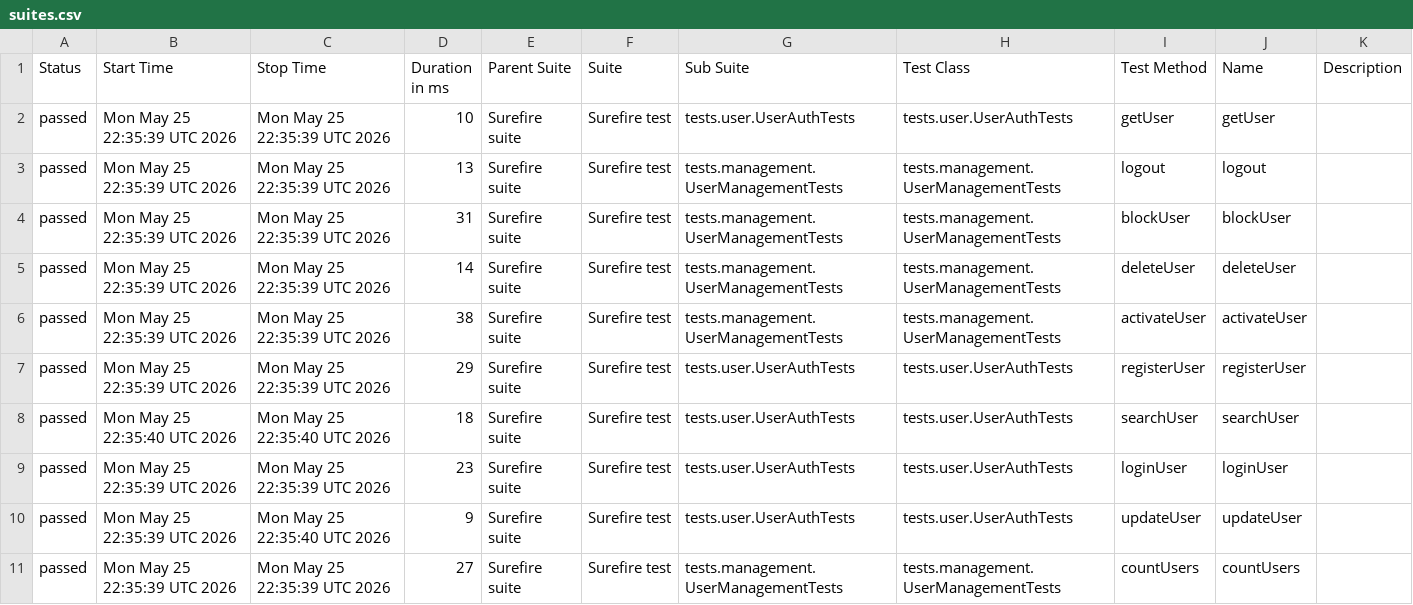
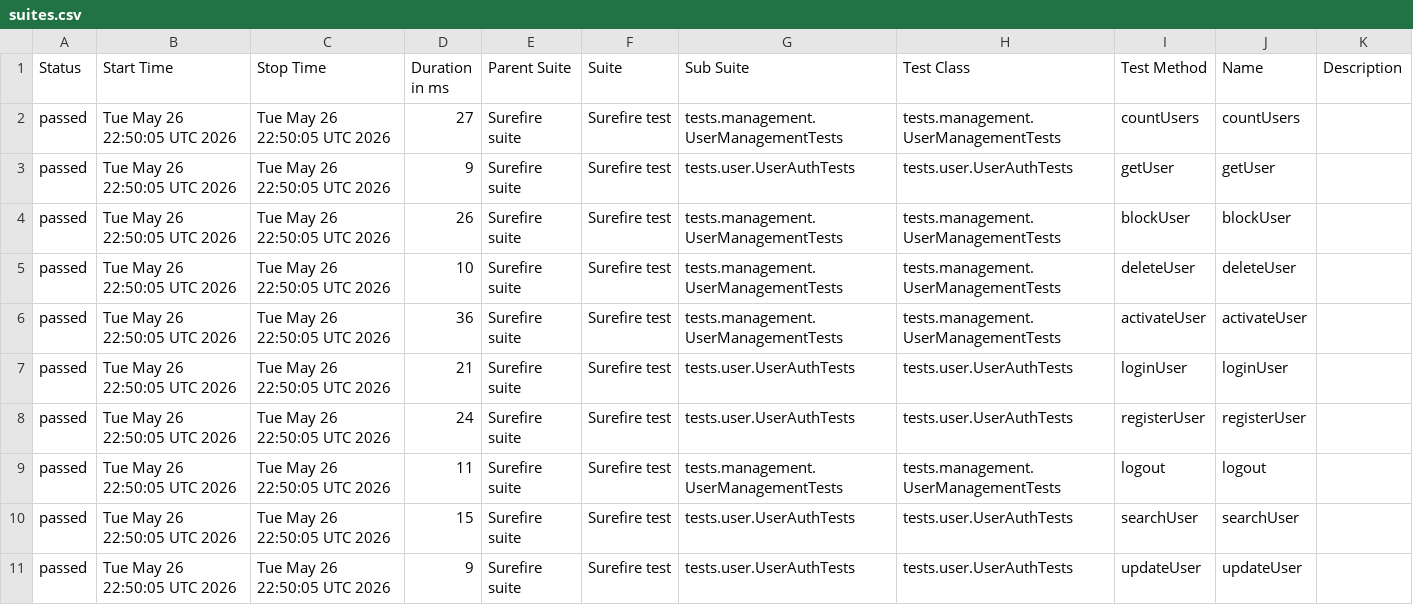
Before and after one commit to Ruturaj0861/user-restAssured, a CSV file: data/suites.csv, drawn as a sheet.

```diff
--- a/data/suites.csv
+++ b/data/suites.csv
@@ -1,11 +1,11 @@
 "Status","Start Time","Stop Time","Duration in ms","Parent Suite","Suite","Sub Suite","Test Class","Test Method","Name","Description"
-"passed","Mon May 25 22:35:39 UTC 2026","Mon May 25 22:35:39 UTC 2026","10","Surefire suite","Surefire test","tests.user.UserAuthTests","tests.user.UserAuthTests","getUser","getUser",""
-"passed","Mon May 25 22:35:39 UTC 2026","Mon May 25 22:35:39 UTC 2026","13","Surefire suite","Surefire test","tests.management.UserManagementTests","tests.management.UserManagementTests","logout","logout",""
-"passed","Mon May 25 22:35:39 UTC 2026","Mon May 25 22:35:39 UTC 2026","31","Surefire suite","Surefire test","tests.management.UserManagementTests","tests.management.UserManagementTests","blockUser","blockUser",""
-"passed","Mon May 25 22:35:39 UTC 2026","Mon May 25 22:35:39 UTC 2026","14","Surefire suite","Surefire test","tests.management.UserManagementTests","tests.management.UserManagementTests","deleteUser","deleteUser",""
-"passed","Mon May 25 22:35:39 UTC 2026","Mon May 25 22:35:39 UTC 2026","38","Surefire suite","Surefire test","tests.management.UserManagementTests","tests.management.UserManagementTests","activateUser","activateUser",""
-"passed","Mon May 25 22:35:39 UTC 2026","Mon May 25 22:35:39 UTC 2026","29","Surefire suite","Surefire test","tests.user.UserAuthTests","tests.user.UserAuthTests","registerUser","registerUser",""
-"passed","Mon May 25 22:35:40 UTC 2026","Mon May 25 22:35:40 UTC 2026","18","Surefire suite","Surefire test","tests.user.UserAuthTests","tests.user.UserAuthTests","searchUser","searchUser",""
-"passed","Mon May 25 22:35:39 UTC 2026","Mon May 25 22:35:39 UTC 2026","23","Surefire suite","Surefire test","tests.user.UserAuthTests","tests.user.UserAuthTests","loginUser","loginUser",""
-"passed","Mon May 25 22:35:39 UTC 2026","Mon May 25 22:35:40 UTC 2026","9","Surefire suite","Surefire test","tests.user.UserAuthTests","tests.user.UserAuthTests","updateUser","updateUser",""
-"passed","Mon May 25 22:35:39 UTC 2026","Mon May 25 22:35:39 UTC 2026","27","Surefire suite","Surefire test","tests.management.UserManagementTests","tests.management.UserManagementTests","countUsers","countUsers",""
+"passed","Tue May 26 22:50:05 UTC 2026","Tue May 26 22:50:05 UTC 2026","27","Surefire suite","Surefire test","tests.management.UserManagementTests","tests.management.UserManagementTests","countUsers","countUsers",""
+"passed","Tue May 26 22:50:05 UTC 2026","Tue May 26 22:50:05 UTC 2026","9","Surefire suite","Surefire test","tests.user.UserAuthTests","tests.user.UserAuthTests","getUser","getUser",""
+"passed","Tue May 26 22:50:05 UTC 2026","Tue May 26 22:50:05 UTC 2026","26","Surefire suite","Surefire test","tests.management.UserManagementTests","tests.management.UserManagementTests","blockUser","blockUser",""
+"passed","Tue May 26 22:50:05 UTC 2026","Tue May 26 22:50:05 UTC 2026","10","Surefire suite","Surefire test","tests.management.UserManagementTests","tests.management.UserManagementTests","deleteUser","deleteUser",""
+"passed","Tue May 26 22:50:05 UTC 2026","Tue May 26 22:50:05 UTC 2026","36","Surefire suite","Surefire test","tests.management.UserManagementTests","tests.management.UserManagementTests","activateUser","activateUser",""
+"passed","Tue May 26 22:50:05 UTC 2026","Tue May 26 22:50:05 UTC 2026","21","Surefire suite","Surefire test","tests.user.UserAuthTests","tests.user.UserAuthTests","loginUser","loginUser",""
+"passed","Tue May 26 22:50:05 UTC 2026","Tue May 26 22:50:05 UTC 2026","24","Surefire suite","Surefire test","tests.user.UserAuthTests","tests.user.UserAuthTests","registerUser","registerUser",""
+"passed","Tue May 26 22:50:05 UTC 2026","Tue May 26 22:50:05 UTC 2026","11","Surefire suite","Surefire test","tests.management.UserManagementTests","tests.management.UserManagementTests","logout","logout",""
+"passed","Tue May 26 22:50:05 UTC 2026","Tue May 26 22:50:05 UTC 2026","15","Surefire suite","Surefire test","tests.user.UserAuthTests","tests.user.UserAuthTests","searchUser","searchUser",""
+"passed","Tue May 26 22:50:05 UTC 2026","Tue May 26 22:50:05 UTC 2026","9","Surefire suite","Surefire test","tests.user.UserAuthTests","tests.user.UserAuthTests","updateUser","updateUser",""
```
Also changed, not shown: 34 other files.
